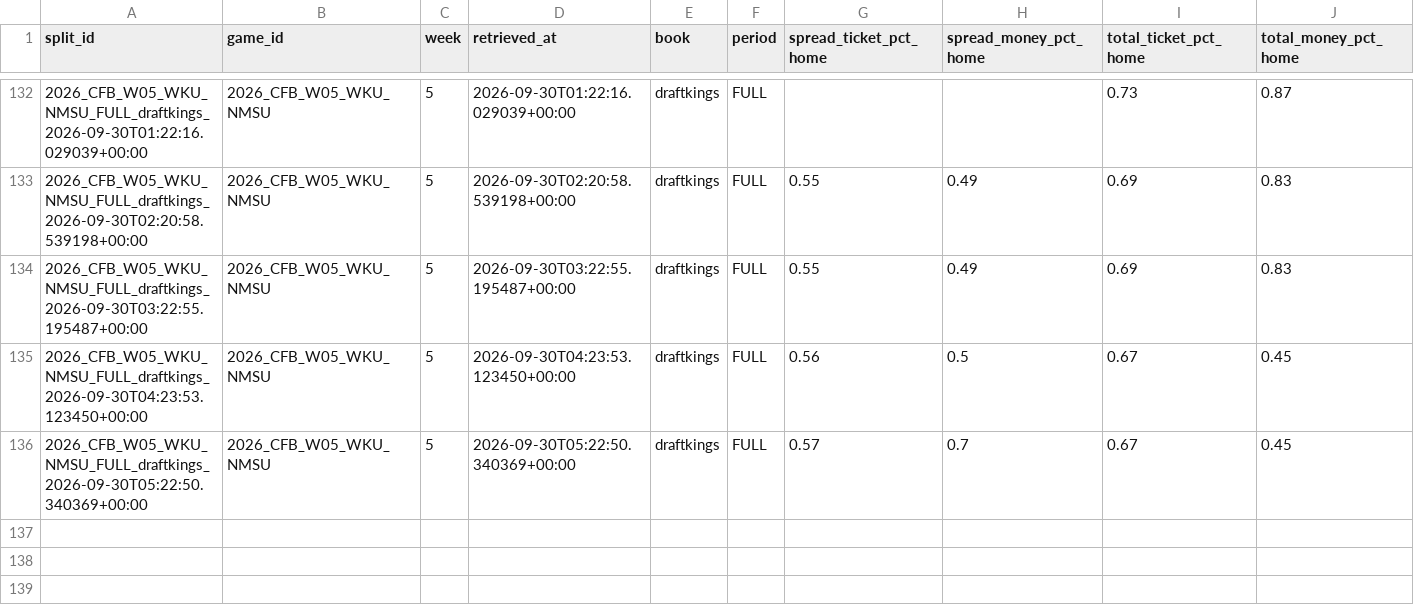
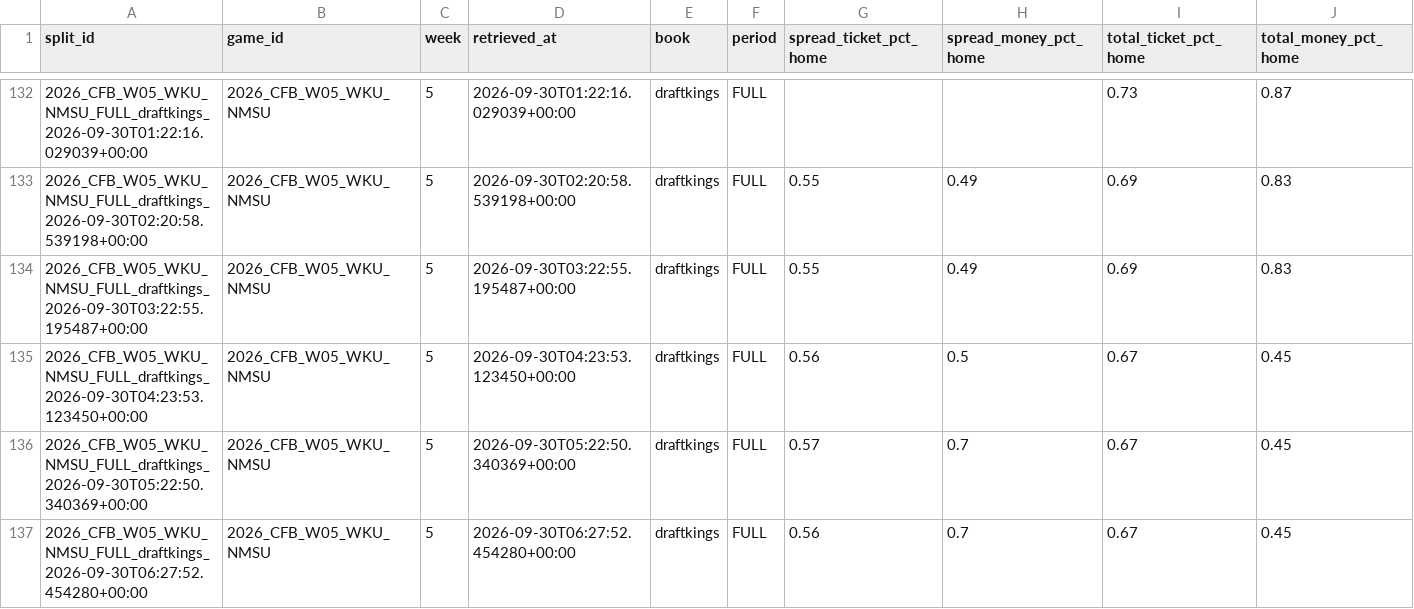
Before and after one commit to mapleleafs032/matchup-platform, a CSV file: data/tables/market/splits/CFB/2026/W05.csv, drawn as a sheet; only a part is shown, gaps mark what is left out; rows hold the shown columns only; the diff names each change by its address in the sheet, - before the commit and + after, or states it on an @@ line.

Commit message:
data: splits 36678287779

```diff
--- a/data/tables/market/splits/CFB/2026/W05.csv
+++ b/data/tables/market/splits/CFB/2026/W05.csv
+row 137: 2026_CFB_W05_WKU_NMSU_FULL_draftkings_2026-09-30T06:27:52.454280+00:00 | 2026_CFB_W05_WKU_NMSU | 5 | 2026-09-30T06:27:52.454280+00:00 | draftkings | FULL | 0.56 | 0.7 | 0.67 | 0.45
```
Also changed, not shown: data/tables/market/splits/NFL/2026/W04.csv, data/tables/ops/api_budget.csv, 5 other files.
